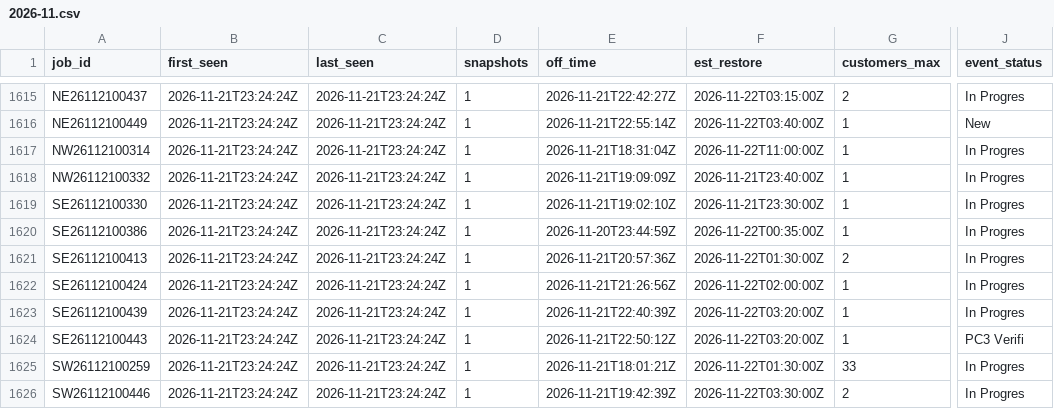
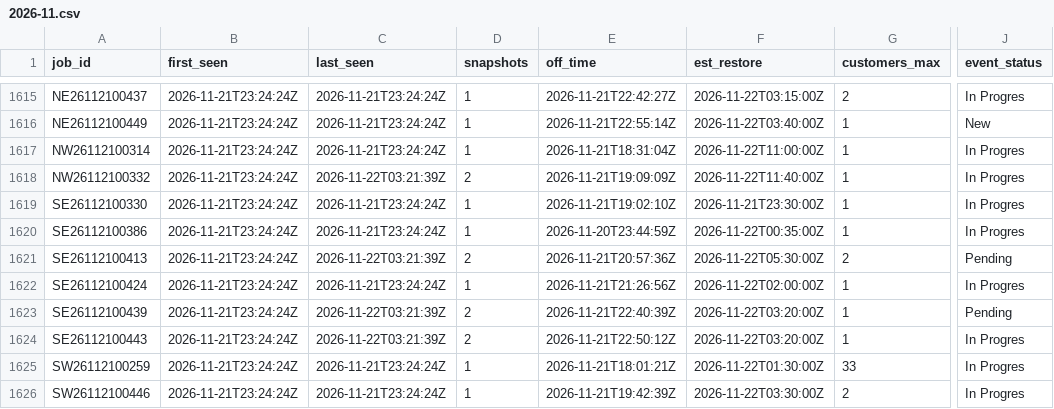
Before and after one commit to wadamcI/dte-outages, a CSV file: dte/history/2026-11.csv, drawn as a sheet; only a part is shown, gaps mark what is left out; the diff covers the shown part only; the diff names each change by its address in the sheet, - before the commit and + after, or states it on an @@ line.

```diff
--- a/dte/history/2026-11.csv
+++ b/dte/history/2026-11.csv
-C1618 (last_seen): 2026-11-21T23:24:24Z
+C1618 (last_seen): 2026-11-22T03:21:39Z
-D1618 (snapshots): 1
+D1618 (snapshots): 2
-F1618 (est_restore): 2026-11-21T23:40:00Z
+F1618 (est_restore): 2026-11-22T11:40:00Z
-C1621 (last_seen): 2026-11-21T23:24:24Z
+C1621 (last_seen): 2026-11-22T03:21:39Z
-D1621 (snapshots): 1
+D1621 (snapshots): 2
-F1621 (est_restore): 2026-11-22T01:30:00Z
+F1621 (est_restore): 2026-11-22T05:30:00Z
-J1621 (event_status): In Progres
+J1621 (event_status): Pending
-C1623:C1624 (last_seen): 2026-11-21T23:24:24Z
+C1623:C1624 (last_seen): 2026-11-22T03:21:39Z
-D1623:D1624 (snapshots): 1
+D1623:D1624 (snapshots): 2
-J1623 (event_status): In Progres
+J1623 (event_status): Pending
-J1624 (event_status): PC3 Verifi
+J1624 (event_status): In Progres
```
Also changed, not shown: 7 added rows and 11 edited cells elsewhere in this file, 1 other file.
